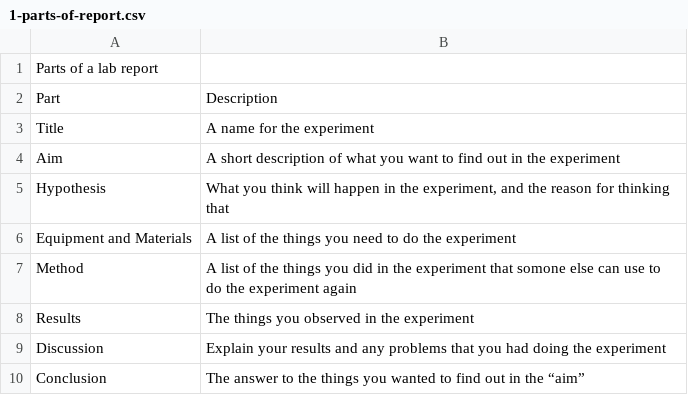
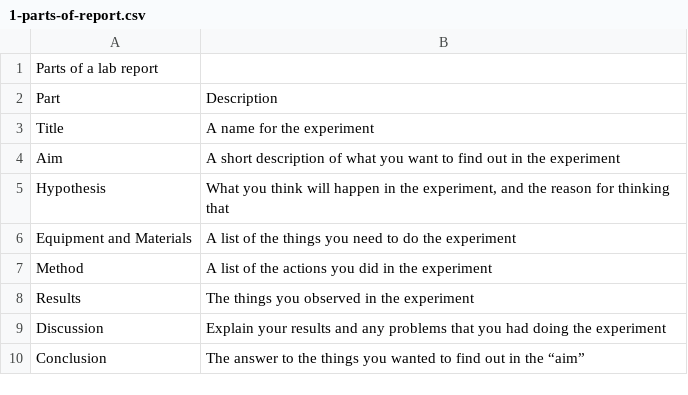
Before and after one commit to multixrulz/learn, a CSV file: science/general/lab-report/1-parts-of-report.csv, drawn as a sheet.

```diff
--- a/science/general/lab-report/1-parts-of-report.csv
+++ b/science/general/lab-report/1-parts-of-report.csv
@@ -6,3 +6,3 @@ Hypothesis,"What you think will happen in the experiment, and the reason for thi
 Equipment and Materials,A list of the things you need to do the experiment
-Method,A list of the things you did in the experiment that somone else can use to do the experiment again
+Method,A list of the actions you did in the experiment
 Results,The things you observed in the experiment
```
Also changed, not shown: 11 other files.
